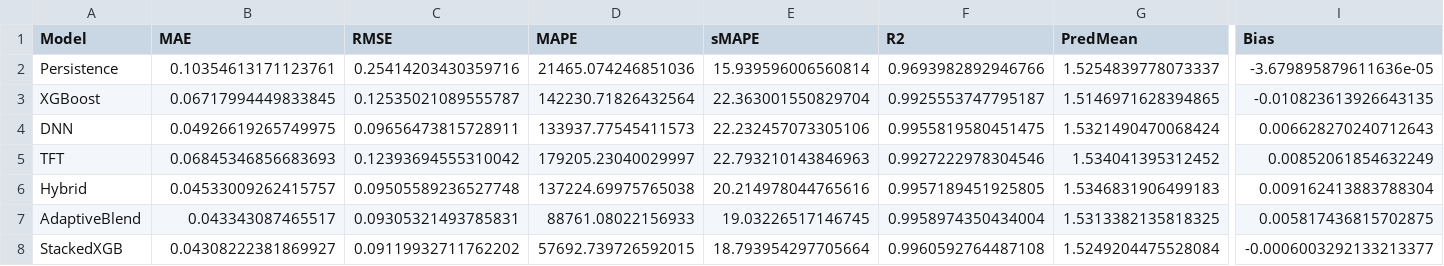
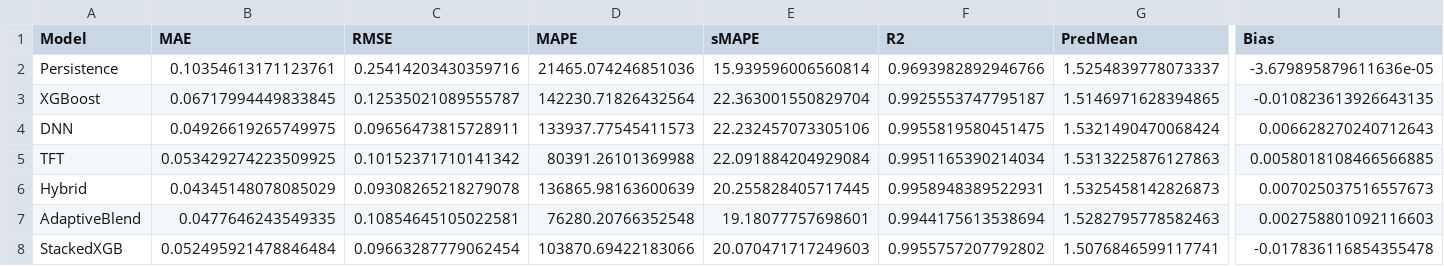
Before and after one commit to six-ssp/power, a CSV file: artifacts/metrics/baseline_daytime_metrics.csv, drawn as a sheet; only a part is shown, gaps mark what is left out; the diff names each change by its address in the sheet, - before the commit and + after, or states it on an @@ line.

```diff
--- a/artifacts/metrics/baseline_daytime_metrics.csv
+++ b/artifacts/metrics/baseline_daytime_metrics.csv
-B5 (MAE): 0.06845346856683693
+B5 (MAE): 0.053429274223509925
-C5 (RMSE): 0.12393694555310042
+C5 (RMSE): 0.10152371710141342
-D5 (MAPE): 179205.23040029997
+D5 (MAPE): 80391.26101369988
-E5 (sMAPE): 22.793210143846963
+E5 (sMAPE): 22.091884204929084
-F5 (R2): 0.9927222978304546
+F5 (R2): 0.9951165390214034
-G5 (PredMean): 1.534041395312452
+G5 (PredMean): 1.5313225876127863
-I5 (Bias): 0.00852061854632249
+I5 (Bias): 0.0058018108466566885
-B6 (MAE): 0.04533009262415757
+B6 (MAE): 0.04345148078085029
-C6 (RMSE): 0.09505589236527748
+C6 (RMSE): 0.09308265218279078
-D6 (MAPE): 137224.69975765038
+D6 (MAPE): 136865.98163600639
-E6 (sMAPE): 20.214978044765616
+E6 (sMAPE): 20.255828405717445
-F6 (R2): 0.9957189451925805
+F6 (R2): 0.9958948389522931
-G6 (PredMean): 1.5346831906499183
+G6 (PredMean): 1.5325458142826873
-I6 (Bias): 0.009162413883788304
+I6 (Bias): 0.007025037516557673
-B7 (MAE): 0.043343087465517
+B7 (MAE): 0.0477646243549335
-C7 (RMSE): 0.09305321493785831
+C7 (RMSE): 0.10854645105022581
-D7 (MAPE): 88761.08022156933
+D7 (MAPE): 76280.20766352548
-E7 (sMAPE): 19.03226517146745
+E7 (sMAPE): 19.18077757698601
-F7 (R2): 0.9958974350434004
+F7 (R2): 0.9944175613538694
-G7 (PredMean): 1.5313382135818325
+G7 (PredMean): 1.5282795778582463
-I7 (Bias): 0.005817436815702875
+I7 (Bias): 0.002758801092116603
-B8 (MAE): 0.04308222381869927
+B8 (MAE): 0.052495921478846484
-C8 (RMSE): 0.09119932711762202
+C8 (RMSE): 0.09663287779062454
-D8 (MAPE): 57692.739726592015
+D8 (MAPE): 103870.69422183066
-E8 (sMAPE): 18.793954297705664
+E8 (sMAPE): 20.070471717249603
-F8 (R2): 0.9960592764487108
+F8 (R2): 0.9955757207792802
-G8 (PredMean): 1.5249204475528084
+G8 (PredMean): 1.5076846599117741
-I8 (Bias): -0.0006003292133213377
+I8 (Bias): -0.017836116854355478
```
Also changed, not shown: artifacts/metrics/ablation_metrics.csv, artifacts/metrics/blend_summary.csv, 41 other files.
